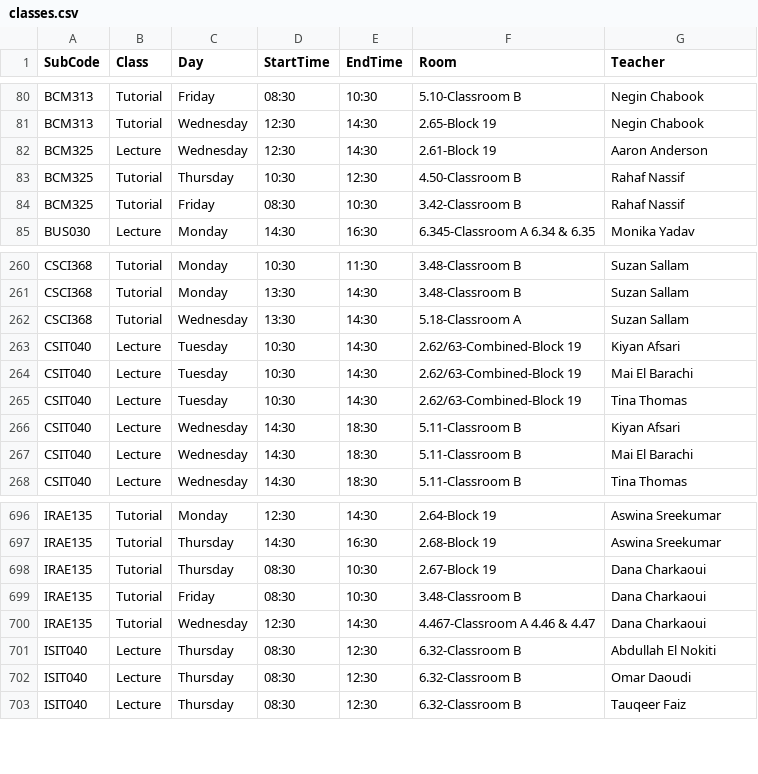
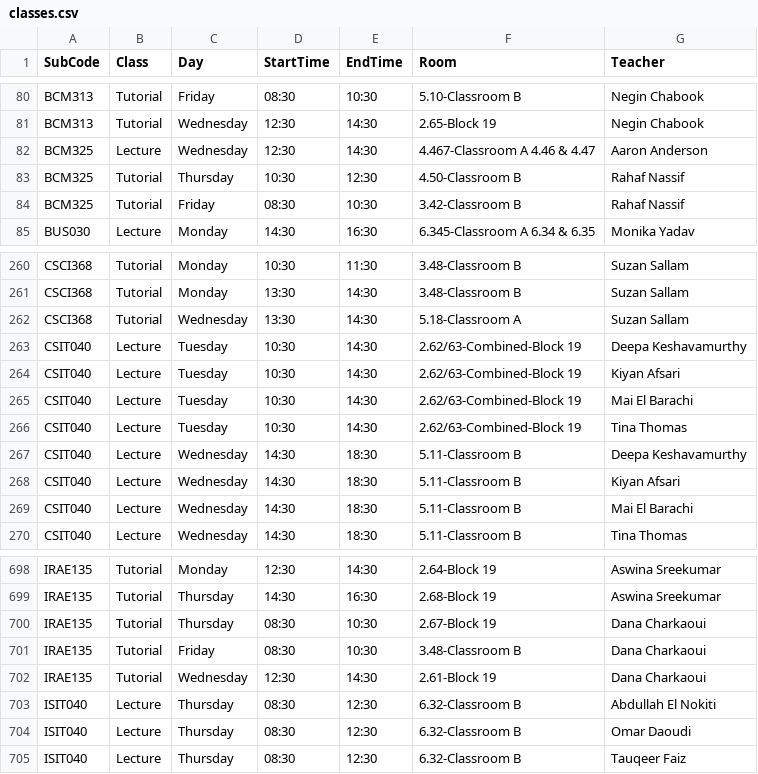
Before and after one commit to tahayparker/vaila, a CSV file: public/classes.csv, drawn as a sheet; only a part is shown, gaps mark what is left out.

```diff
--- a/public/classes.csv
+++ b/public/classes.csv
@@ -81,3 +81,3 @@ BCM313,Tutorial,Friday,08:30,10:30,5.10-Classroom B,Negin Chabook
 BCM313,Tutorial,Wednesday,12:30,14:30,2.65-Block 19,Negin Chabook
-BCM325,Lecture,Wednesday,12:30,14:30,2.61-Block 19,Aaron Anderson
+BCM325,Lecture,Wednesday,12:30,14:30,4.467-Classroom A 4.46 & 4.47,Aaron Anderson
 BCM325,Tutorial,Thursday,10:30,12:30,4.50-Classroom B,Rahaf Nassif
@@ -262,2 +262,3 @@ CSCI368,Tutorial,Monday,13:30,14:30,3.48-Classroom B,Suzan Sallam
 CSCI368,Tutorial,Wednesday,13:30,14:30,5.18-Classroom A,Suzan Sallam
+CSIT040,Lecture,Tuesday,10:30,14:30,2.62/63-Combined-Block 19,Deepa Keshavamurthy
 CSIT040,Lecture,Tuesday,10:30,14:30,2.62/63-Combined-Block 19,Kiyan Afsari
@@ -265,2 +266,3 @@ CSIT040,Lecture,Tuesday,10:30,14:30,2.62/63-Combined-Block 19,Mai El Barachi
 CSIT040,Lecture,Tuesday,10:30,14:30,2.62/63-Combined-Block 19,Tina Thomas
+CSIT040,Lecture,Wednesday,14:30,18:30,5.11-Classroom B,Deepa Keshavamurthy
 CSIT040,Lecture,Wednesday,14:30,18:30,5.11-Classroom B,Kiyan Afsari
@@ -699,3 +701,3 @@ IRAE135,Tutorial,Thursday,08:30,10:30,2.67-Block 19,Dana Charkaoui
 IRAE135,Tutorial,Friday,08:30,10:30,3.48-Classroom B,Dana Charkaoui
-IRAE135,Tutorial,Wednesday,12:30,14:30,4.467-Classroom A 4.46 & 4.47,Dana Charkaoui
+IRAE135,Tutorial,Wednesday,12:30,14:30,2.61-Block 19,Dana Charkaoui
 ISIT040,Lecture,Thursday,08:30,12:30,6.32-Classroom B,Abdullah El Nokiti
```
Also changed, not shown: 1 other file.
